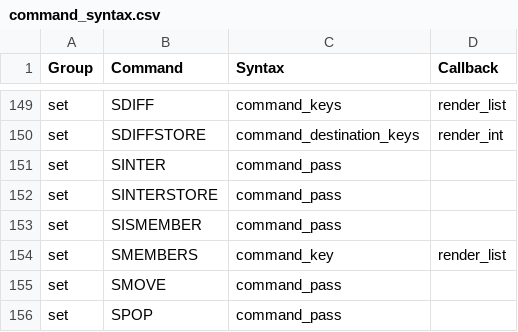
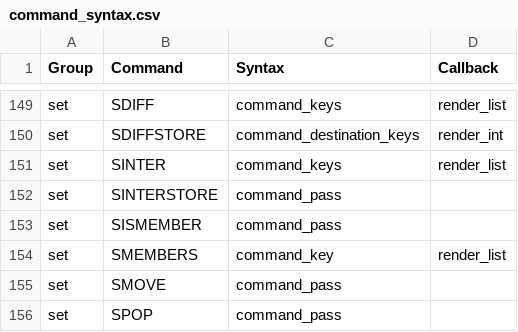
Before and after one commit to laixintao/iredis, a CSV file: iredis/data/command_syntax.csv, drawn as a sheet; only a part is shown, gaps mark what is left out.

Commit message:
SINTER

```diff
--- a/iredis/data/command_syntax.csv
+++ b/iredis/data/command_syntax.csv
@@ -150,3 +150,3 @@ set,SDIFF,command_keys,render_list
 set,SDIFFSTORE,command_destination_keys,render_int
-set,SINTER,command_pass,
+set,SINTER,command_keys,render_list
 set,SINTERSTORE,command_pass,
```
